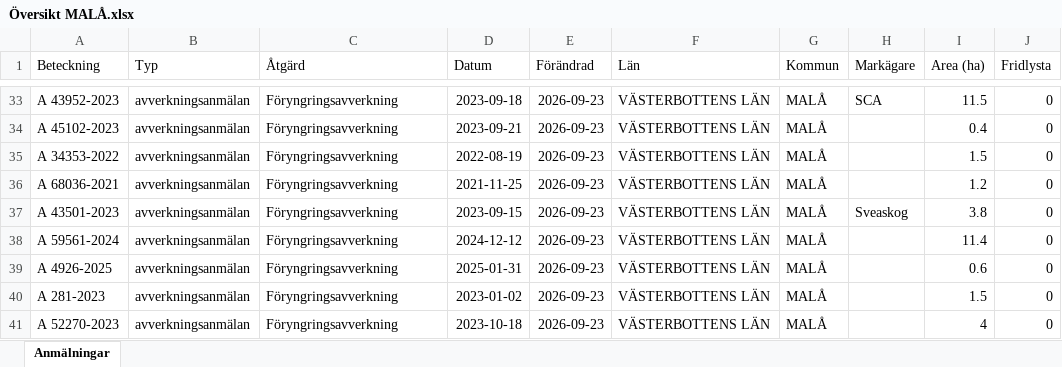
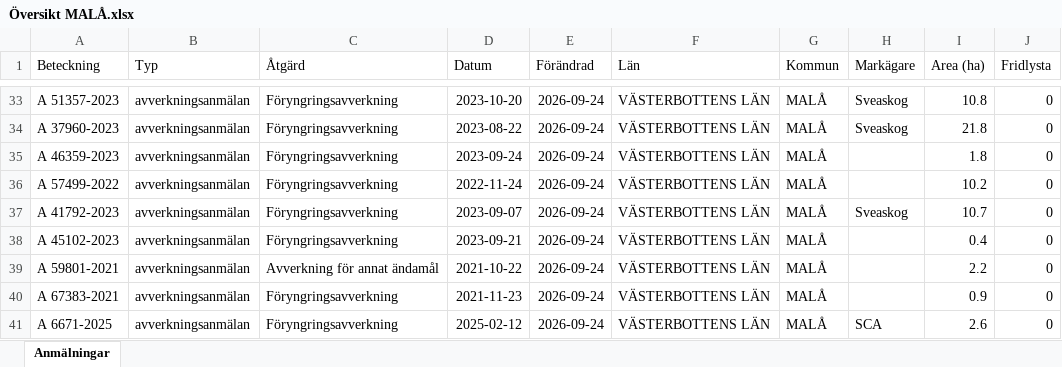
Before and after one commit to klasma/Logging_2418, an Excel workbook: Översikt MALÅ.xlsx, sheet Anmälningar, drawn as a sheet; only a part is shown, gaps mark what is left out; values as stored, in another font and other column widths than the file's, no borders; the diff covers the shown part only; the diff names each change by its address in the sheet, - before the commit and + after, or states it on an @@ line.

```diff
--- a/Översikt MALÅ.xlsx (sheet Anmälningar)
+++ b/Översikt MALÅ.xlsx (sheet Anmälningar)
-A33 (Beteckning): A 43952-2023
+A33 (Beteckning): A 51357-2023
-D33 (Datum): 2023-09-18
+D33 (Datum): 2023-10-20
-E33:E41 (Förändrad): 2026-09-23
+E33:E41 (Förändrad): 2026-09-24
-H33 (Markägare): SCA
+H33 (Markägare): Sveaskog
-I33 (Area (ha)): 11.5
+I33 (Area (ha)): 10.8
-A34 (Beteckning): A 45102-2023
+A34 (Beteckning): A 37960-2023
-D34 (Datum): 2023-09-21
+D34 (Datum): 2023-08-22
-H34 (Markägare): (empty)
+H34 (Markägare): Sveaskog
-I34 (Area (ha)): 0.4
+I34 (Area (ha)): 21.8
-A35 (Beteckning): A 34353-2022
+A35 (Beteckning): A 46359-2023
-D35 (Datum): 2022-08-19
+D35 (Datum): 2023-09-24
-I35 (Area (ha)): 1.5
+I35 (Area (ha)): 1.8
-A36 (Beteckning): A 68036-2021
+A36 (Beteckning): A 57499-2022
-D36 (Datum): 2021-11-25
+D36 (Datum): 2022-11-24
-I36 (Area (ha)): 1.2
+I36 (Area (ha)): 10.2
-A37 (Beteckning): A 43501-2023
+A37 (Beteckning): A 41792-2023
-D37 (Datum): 2023-09-15
+D37 (Datum): 2023-09-07
-I37 (Area (ha)): 3.8
+I37 (Area (ha)): 10.7
-A38 (Beteckning): A 59561-2024
+A38 (Beteckning): A 45102-2023
-D38 (Datum): 2024-12-12
+D38 (Datum): 2023-09-21
-I38 (Area (ha)): 11.4
+I38 (Area (ha)): 0.4
-A39 (Beteckning): A 4926-2025
+A39 (Beteckning): A 59801-2021
-C39 (Åtgärd): Föryngringsavverkning
+C39 (Åtgärd): Avverkning för annat ändamål
-D39 (Datum): 2025-01-31
+D39 (Datum): 2021-10-22
-I39 (Area (ha)): 0.6
+I39 (Area (ha)): 2.2
-A40 (Beteckning): A 281-2023
+A40 (Beteckning): A 67383-2021
-D40 (Datum): 2023-01-02
+D40 (Datum): 2021-11-23
-I40 (Area (ha)): 1.5
+I40 (Area (ha)): 0.9
-A41 (Beteckning): A 52270-2023
+A41 (Beteckning): A 6671-2025
-D41 (Datum): 2023-10-18
+D41 (Datum): 2025-02-12
-H41 (Markägare): (empty)
+H41 (Markägare): SCA
-I41 (Area (ha)): 4
+I41 (Area (ha)): 2.6
```
Also changed, not shown: 1520 edited cells elsewhere in this sheet, artfynd/A 35181-2026 artfynd.xlsx, artfynd/A 41330-2024 artfynd.xlsx, 53 other files.
